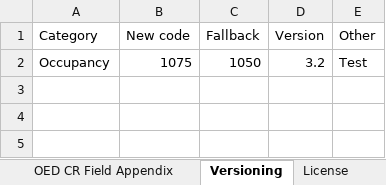
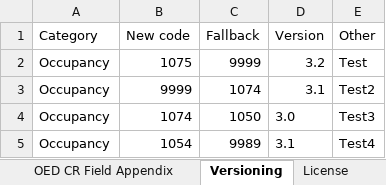
Before and after one commit to OasisLMF/ODS_OpenExposureData, an Excel workbook: OpenExposureData/Docs/OpenExposureData_Spec.xlsx, sheet Versioning, drawn as a sheet; values as stored, in another font and other column widths than the file's, no borders; the diff names each change by its address in the sheet, - before the commit and + after, or states it on an @@ line.

Commit message:
versioning info grouped by version

```diff
--- a/OpenExposureData/Docs/OpenExposureData_Spec.xlsx (sheet Versioning)
+++ b/OpenExposureData/Docs/OpenExposureData_Spec.xlsx (sheet Versioning)
-C2 (Fallback): 1050
+C2 (Fallback): 9999
+row 3: Occupancy | 9999 | 1074 | 3.1 | Test2
+row 4: Occupancy | 1074 | 1050 | 3.0 | Test3
+row 5: Occupancy | 1054 | 9989 | 3.1 | Test4
```
Also changed, not shown: charts or pictures, 1 other file.
